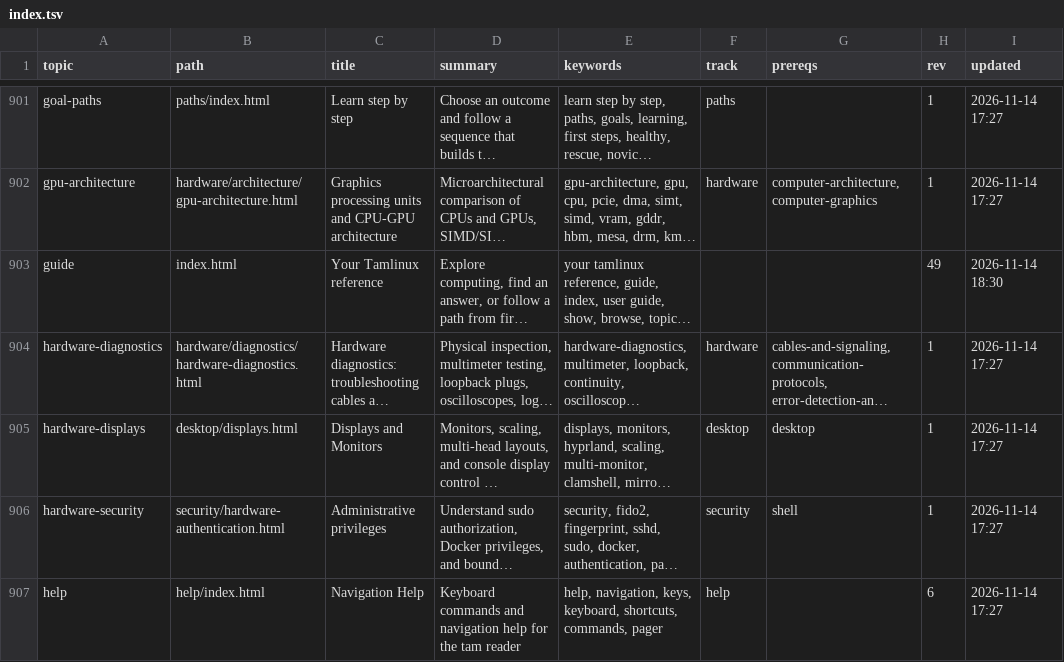
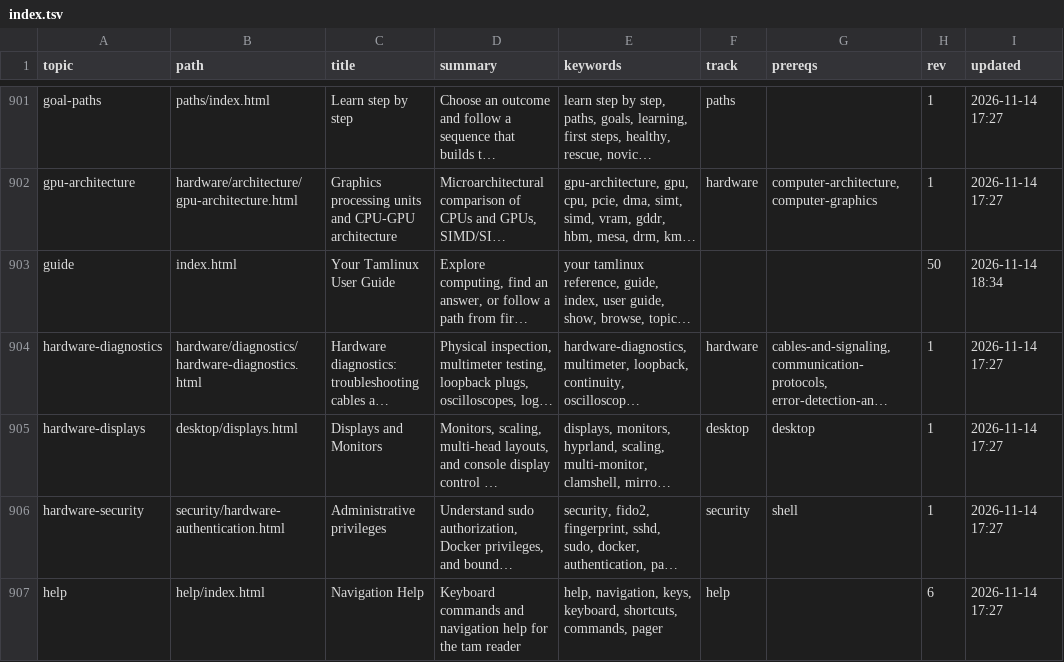
Before and after one commit to greenermoose/tam, a TSV file: knowledge/index.tsv, drawn as a sheet; only a part is shown, gaps mark what is left out; long unchanged cells end in …; the diff names each change by its address in the sheet, - before the commit and + after, or states it on an @@ line.

Commit message:
Refresh corpus index revisions after fb16831

```diff
--- a/knowledge/index.tsv
+++ b/knowledge/index.tsv
-C903 (title): Your Tamlinux reference
+C903 (title): Your Tamlinux User Guide
-H903 (rev): 49
+H903 (rev): 50
-I903 (updated): 2026-11-14 18:30
+I903 (updated): 2026-11-14 18:34
```
Also changed, not shown: 1 other file.
